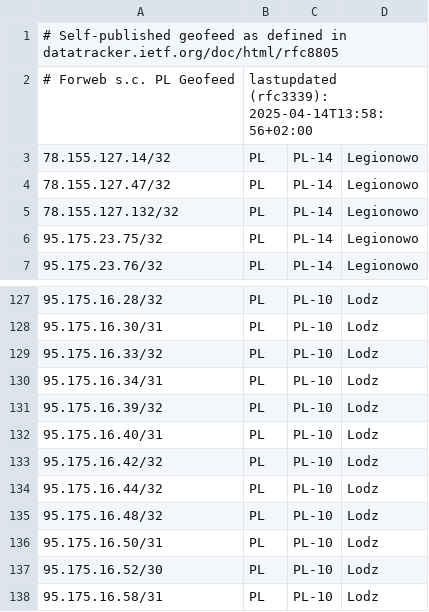
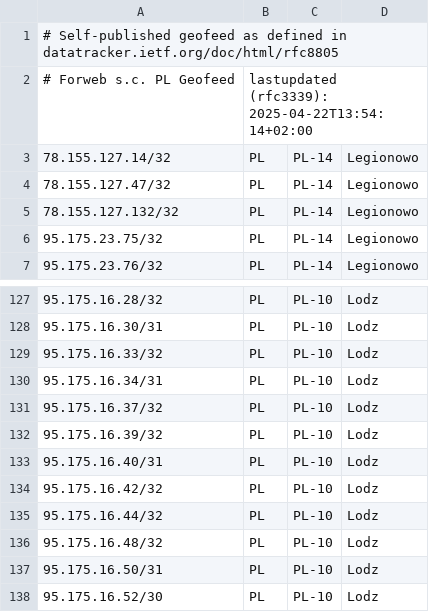
Before and after one commit to forwebpl/geofeed, a CSV file: geofeed.csv, drawn as a sheet; only a part is shown, gaps mark what is left out; the shorter side is filled out with more unchanged rows.

Commit message:
updated

```diff
--- a/geofeed.csv
+++ b/geofeed.csv
@@ -1,3 +1,3 @@
 # Self-published geofeed as defined in datatracker.ietf.org/doc/html/rfc8805
-# Forweb s.c. PL Geofeed,lastupdated (rfc3339): 2025-04-14T13:58:56+02:00
+# Forweb s.c. PL Geofeed,lastupdated (rfc3339): 2025-04-22T13:54:14+02:00
 78.155.127.14/32,PL,PL-14,Legionowo,
@@ -130,2 +130,3 @@
 95.175.16.34/31,PL,PL-10,Lodz,
+95.175.16.37/32,PL,PL-10,Lodz,
 95.175.16.39/32,PL,PL-10,Lodz,
```
